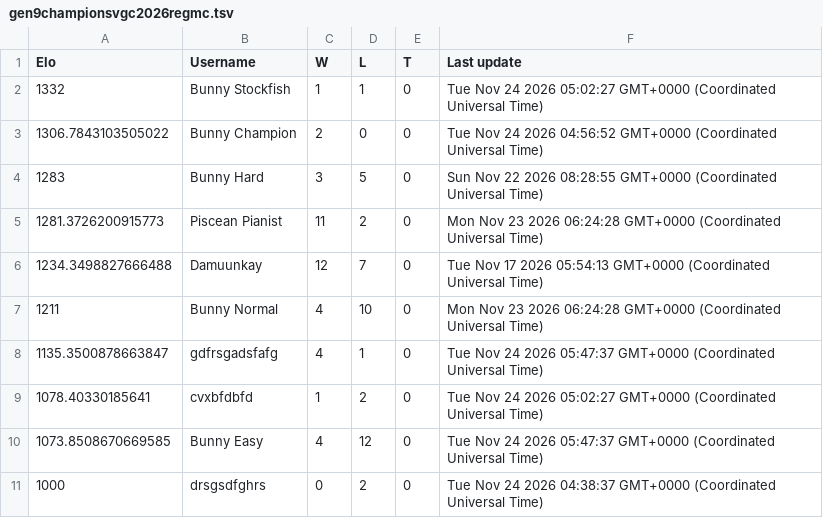
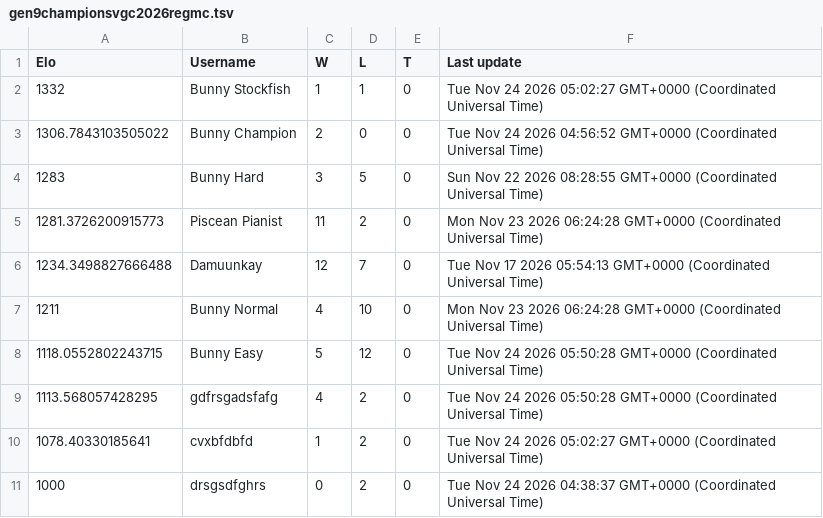
Before and after one commit to Proudkiller0015/velvet-bunny-showdown, a TSV file: data/ladders/gen9championsvgc2026regmc.tsv, drawn as a sheet.

Commit message:
Ladder: gen9championsvgc2026regmc [skip render]

```diff
--- a/data/ladders/gen9championsvgc2026regmc.tsv
+++ b/data/ladders/gen9championsvgc2026regmc.tsv
@@ -7,5 +7,5 @@ Elo	Username	W	L	T	Last update
 1211	Bunny Normal	4	10	0	Mon Nov 23 2026 06:24:28 GMT+0000 (Coordinated Universal Time)
-1135.3500878663847	gdfrsgadsfafg	4	1	0	Tue Nov 24 2026 05:47:37 GMT+0000 (Coordinated Universal Time)
+1118.0552802243715	Bunny Easy	5	12	0	Tue Nov 24 2026 05:50:28 GMT+0000 (Coordinated Universal Time)
+1113.568057428295	gdfrsgadsfafg	4	2	0	Tue Nov 24 2026 05:50:28 GMT+0000 (Coordinated Universal Time)
 1078.40330185641	cvxbfdbfd	1	2	0	Tue Nov 24 2026 05:02:27 GMT+0000 (Coordinated Universal Time)
-1073.8508670669585	Bunny Easy	4	12	0	Tue Nov 24 2026 05:47:37 GMT+0000 (Coordinated Universal Time)
 1000	drsgsdfghrs	0	2	0	Tue Nov 24 2026 04:38:37 GMT+0000 (Coordinated Universal Time)
```
